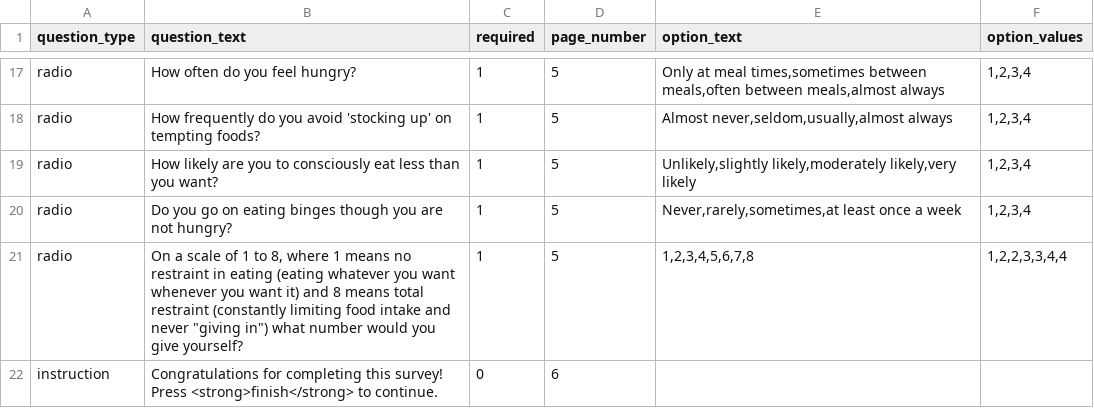
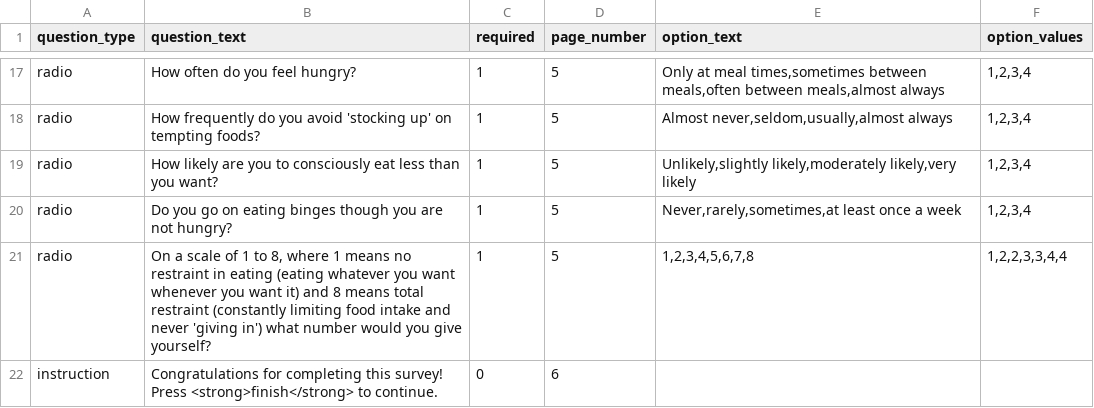
Before and after one commit to expfactory/expfactory-surveys, a TSV file: eating_questionnaire/survey.tsv, drawn as a sheet; only a part is shown, gaps mark what is left out.

Commit message:
modified:   eating_questionnaire/survey.tsv

```diff
--- a/eating_questionnaire/survey.tsv
+++ b/eating_questionnaire/survey.tsv
@@ -20,3 +20,3 @@ radio	How likely are you to consciously eat less than you want?	1	5	Unlikely,sli
 radio	Do you go on eating binges though you are not hungry?	1	5	Never,rarely,sometimes,at least once a week	1,2,3,4
-radio	On a scale of 1 to 8, where 1 means no restraint in eating (eating whatever you want whenever you want it) and 8 means total restraint (constantly limiting food intake and never "giving in") what number would you give yourself?	1	5	1,2,3,4,5,6,7,8	1,2,2,3,3,4,4
+radio	On a scale of 1 to 8, where 1 means no restraint in eating (eating whatever you want whenever you want it) and 8 means total restraint (constantly limiting food intake and never 'giving in') what number would you give yourself?	1	5	1,2,3,4,5,6,7,8	1,2,2,3,3,4,4
 instruction	Congratulations for completing this survey! Press <strong>finish</strong> to continue.	0	6		
```
